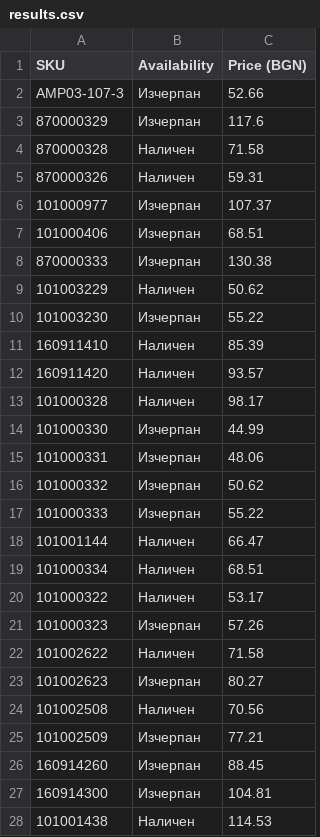
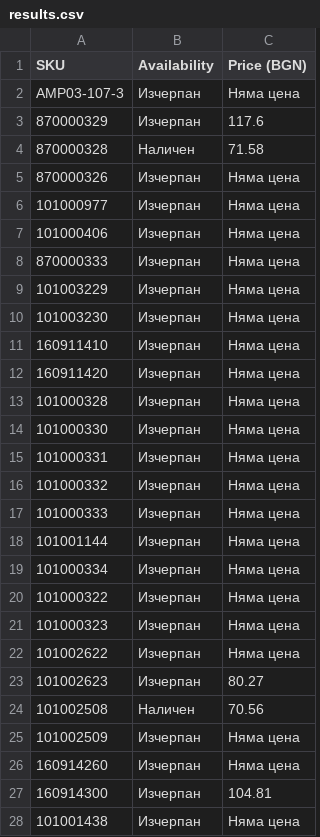
Before and after one commit to vladi1199/ribarcheto, a CSV file: results.csv, drawn as a sheet; only a part is shown; the diff covers the shown part only.

```diff
--- a/results.csv
+++ b/results.csv
@@ -1,28 +1,28 @@
 SKU,Availability,Price (BGN)
-AMP03-107-3,Изчерпан,52.66
+AMP03-107-3,Изчерпан,Няма цена
 870000329,Изчерпан,117.6
 870000328,Наличен,71.58
-870000326,Наличен,59.31
-101000977,Изчерпан,107.37
-101000406,Изчерпан,68.51
-870000333,Изчерпан,130.38
-101003229,Наличен,50.62
-101003230,Изчерпан,55.22
-160911410,Наличен,85.39
-160911420,Наличен,93.57
-101000328,Наличен,98.17
-101000330,Изчерпан,44.99
-101000331,Изчерпан,48.06
-101000332,Изчерпан,50.62
-101000333,Изчерпан,55.22
-101001144,Наличен,66.47
-101000334,Наличен,68.51
-101000322,Наличен,53.17
-101000323,Изчерпан,57.26
-101002622,Наличен,71.58
+870000326,Изчерпан,Няма цена
+101000977,Изчерпан,Няма цена
+101000406,Изчерпан,Няма цена
+870000333,Изчерпан,Няма цена
+101003229,Изчерпан,Няма цена
+101003230,Изчерпан,Няма цена
+160911410,Изчерпан,Няма цена
+160911420,Изчерпан,Няма цена
+101000328,Изчерпан,Няма цена
+101000330,Изчерпан,Няма цена
+101000331,Изчерпан,Няма цена
+101000332,Изчерпан,Няма цена
+101000333,Изчерпан,Няма цена
+101001144,Изчерпан,Няма цена
+101000334,Изчерпан,Няма цена
+101000322,Изчерпан,Няма цена
+101000323,Изчерпан,Няма цена
+101002622,Изчерпан,Няма цена
 101002623,Изчерпан,80.27
 101002508,Наличен,70.56
-101002509,Изчерпан,77.21
-160914260,Изчерпан,88.45
+101002509,Изчерпан,Няма цена
+160914260,Изчерпан,Няма цена
 160914300,Изчерпан,104.81
-101001438,Наличен,114.53
+101001438,Изчерпан,Няма цена
```
Also changed, not shown: 156 edited cells elsewhere in this file, 1 other file.
